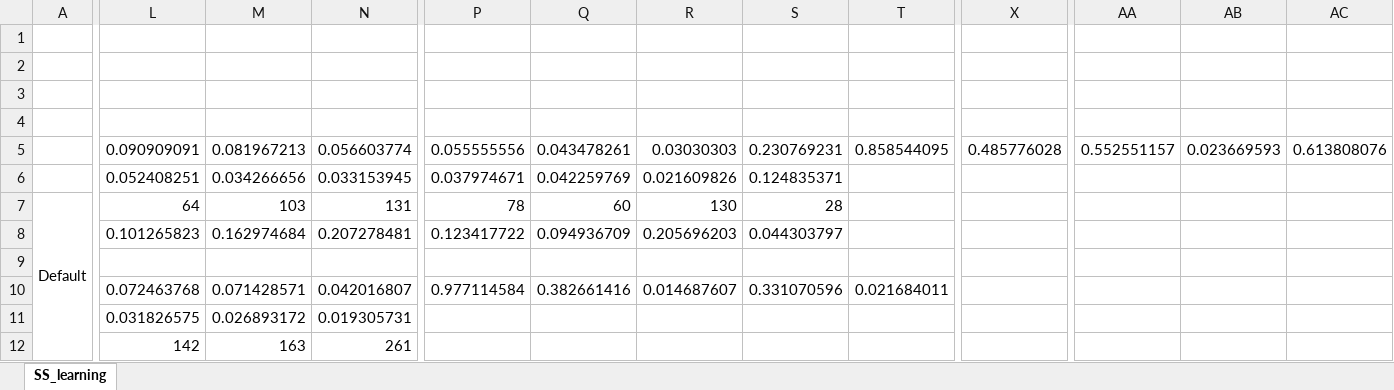
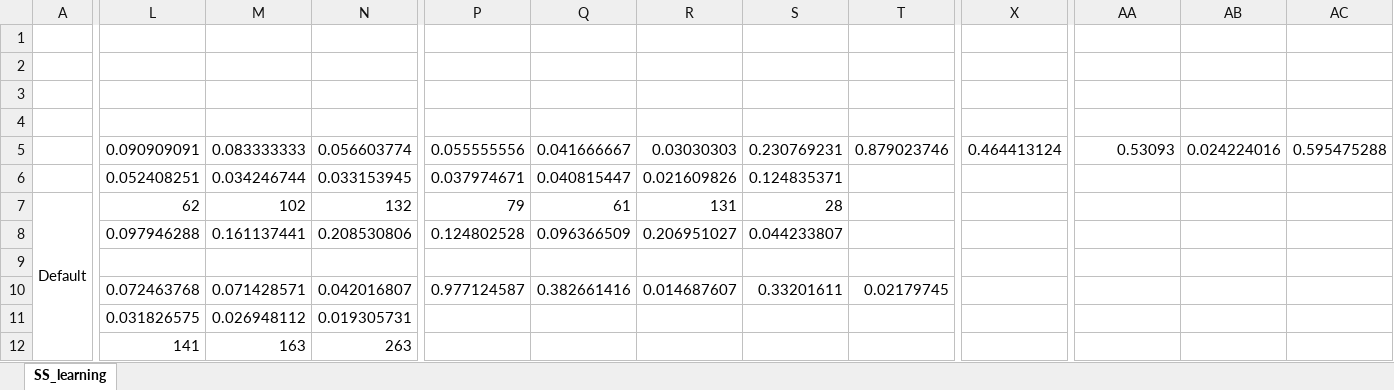
Before and after one commit to isaacmeza/private_paternalism, an Excel workbook: Tables/SS_learning.xlsx, sheet SS_learning, drawn as a sheet; only a part is shown, gaps mark what is left out; values as stored, in another font and other column widths than the file's, no borders; removed rows and columns are numbered as before the commit, all else as after; rows hold the shown columns only; the diff covers the shown part only; the diff names each change by its address in the sheet, - before the commit and + after, or states it on an @@ line.

Commit message:
Learning by not doing analysis & replace eff_cost_loan with APR

```diff
--- a/Tables/SS_learning.xlsx (sheet SS_learning)
+++ b/Tables/SS_learning.xlsx (sheet SS_learning)
-M5: 0.081967213
+M5: 0.083333333
-Q5: 0.043478261
+Q5: 0.041666667
-T5: 0.858544095
+T5: 0.879023746
-X5: 0.485776028
+X5: 0.464413124
-AA5: 0.552551157
+AA5: 0.53093
-AB5: 0.023669593
+AB5: 0.024224016
-AC5: 0.613808076
+AC5: 0.595475288
-M6: 0.034266656
+M6: 0.034246744
-Q6: 0.042259769
+Q6: 0.040815447
-L7: 64
+L7: 62
-M7: 103
+M7: 102
-N7: 131
+N7: 132
-P7: 78
+P7: 79
-Q7: 60
+Q7: 61
-R7: 130
+R7: 131
-row 8:  | 0.101265823 | 0.162974684 | 0.207278481 | 0.123417722 | 0.094936709 | 0.205696203 | 0.044303797
+row 8:  | 0.097946288 | 0.161137441 | 0.208530806 | 0.124802528 | 0.096366509 | 0.206951027 | 0.044233807
-P10: 0.977114584
+P10: 0.977124587
-S10: 0.331070596
+S10: 0.33201611
-T10: 0.021684011
+T10: 0.02179745
-M11: 0.026893172
+M11: 0.026948112
-L12: 142
+L12: 141
-N12: 261
+N12: 263
```
Also changed, not shown: 13 added rows, 13 removed rows and 44 edited cells elsewhere in this sheet, Tables/fmm_types.xlsx, Tables/learning_exp.xlsx, 53 other files.
